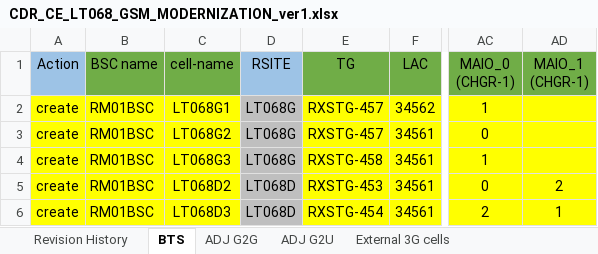
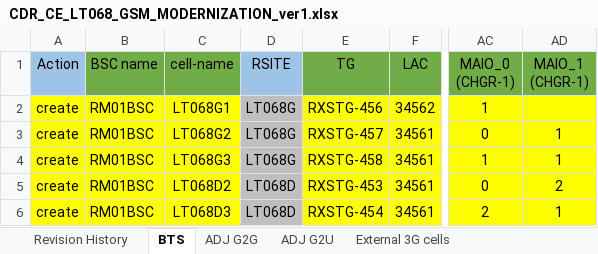
Before and after one commit to Matteadd/CheckCdr, an Excel workbook: CDR_CE_LT068_GSM_MODERNIZATION_ver1.xlsx, sheet BTS, drawn as a sheet; only a part is shown, gaps mark what is left out; values as stored, in another font and other column widths than the file's, no borders; the diff names each change by its address in the sheet, - before the commit and + after, or states it on an @@ line.

```diff
--- a/CDR_CE_LT068_GSM_MODERNIZATION_ver1.xlsx (sheet BTS)
+++ b/CDR_CE_LT068_GSM_MODERNIZATION_ver1.xlsx (sheet BTS)
-E2 (TG): RXSTG-457
+E2 (TG): RXSTG-456
-AD3:AD4 (MAIO_1 (CHGR-1)): (empty)
+AD3:AD4 (MAIO_1 (CHGR-1)): 1
```
Also changed, not shown: 14 other files.
